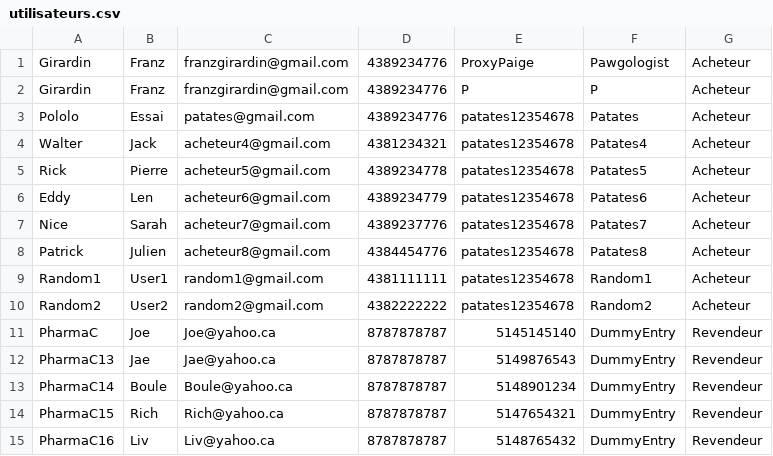
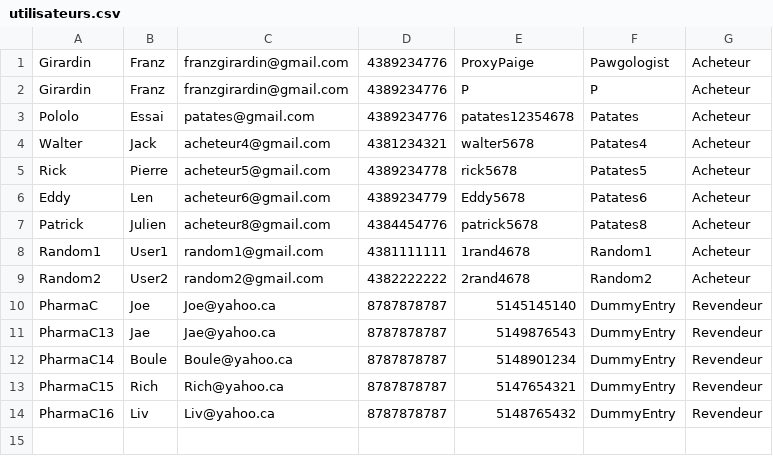
Before and after one commit to CodeKafka/IFT2255UniShopByUniBuy, a CSV file: utilisateurs.csv, drawn as a sheet.

```diff
--- a/utilisateurs.csv
+++ b/utilisateurs.csv
@@ -3,9 +3,8 @@ Girardin,Franz,franzgirardin@gmail.com,4389234776,P,P,Acheteur
 Pololo,Essai,patates@gmail.com,4389234776,patates12354678,Patates,Acheteur
-Walter,Jack,acheteur4@gmail.com,4381234321,patates12354678,Patates4,Acheteur
-Rick,Pierre,acheteur5@gmail.com,4389234778,patates12354678,Patates5,Acheteur
-Eddy,Len,acheteur6@gmail.com,4389234779,patates12354678,Patates6,Acheteur
-Nice,Sarah,acheteur7@gmail.com,4389237776,patates12354678,Patates7,Acheteur
-Patrick,Julien,acheteur8@gmail.com,4384454776,patates12354678,Patates8,Acheteur
-Random1,User1,random1@gmail.com,4381111111,patates12354678,Random1,Acheteur
-Random2,User2,random2@gmail.com,4382222222,patates12354678,Random2,Acheteur
+Walter,Jack,acheteur4@gmail.com,4381234321,walter5678,Patates4,Acheteur
+Rick,Pierre,acheteur5@gmail.com,4389234778,rick5678,Patates5,Acheteur
+Eddy,Len,acheteur6@gmail.com,4389234779,Eddy5678,Patates6,Acheteur
+Patrick,Julien,acheteur8@gmail.com,4384454776,patrick5678,Patates8,Acheteur
+Random1,User1,random1@gmail.com,4381111111,1rand4678,Random1,Acheteur
+Random2,User2,random2@gmail.com,4382222222,2rand4678,Random2,Acheteur
 PharmaC,Joe,Joe@yahoo.ca,8787878787,5145145140,DummyEntry,Revendeur
```
Also changed, not shown: 18 other files.
